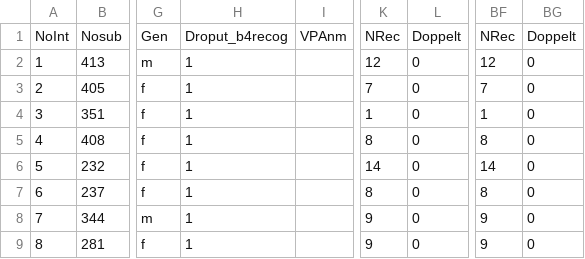
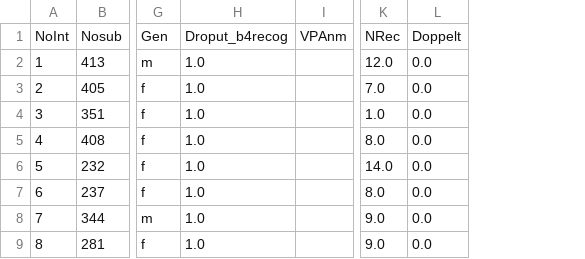
Before and after one commit to aminkhod/Self_reference, a CSV file: Data Analysis.csv, drawn as a sheet; only a part is shown, gaps mark what is left out; removed rows and columns are numbered as before the commit, all else as after; the diff names each change by its address in the sheet, - before the commit and + after, or states it on an @@ line.

```diff
--- a/Data Analysis.csv
+++ b/Data Analysis.csv
-column H, rows 1-9: Droput_b4recog | 1 | 1 | 1 | 1 | 1 | 1 | 1 | 1
+column H, rows 1-9: Droput_b4recog | 1.0 | 1.0 | 1.0 | 1.0 | 1.0 | 1.0 | 1.0 | 1.0
-column K, rows 1-9: NRec | 12 | 7 | 1 | 8 | 14 | 8 | 9 | 9
-column L, rows 1-9: Doppelt | 0 | 0 | 0 | 0 | 0 | 0 | 0 | 0
+column K, rows 1-9: NRec | 12.0 | 7.0 | 1.0 | 8.0 | 14.0 | 8.0 | 9.0 | 9.0
+column L, rows 1-9: Doppelt | 0.0 | 0.0 | 0.0 | 0.0 | 0.0 | 0.0 | 0.0 | 0.0
-column BF, rows 1-9: NRec | 12 | 7 | 1 | 8 | 14 | 8 | 9 | 9
-column BG, rows 1-9: Doppelt | 0 | 0 | 0 | 0 | 0 | 0 | 0 | 0
```
Also changed, not shown: Tabelle1-Table 1.csv, 4 other files.
